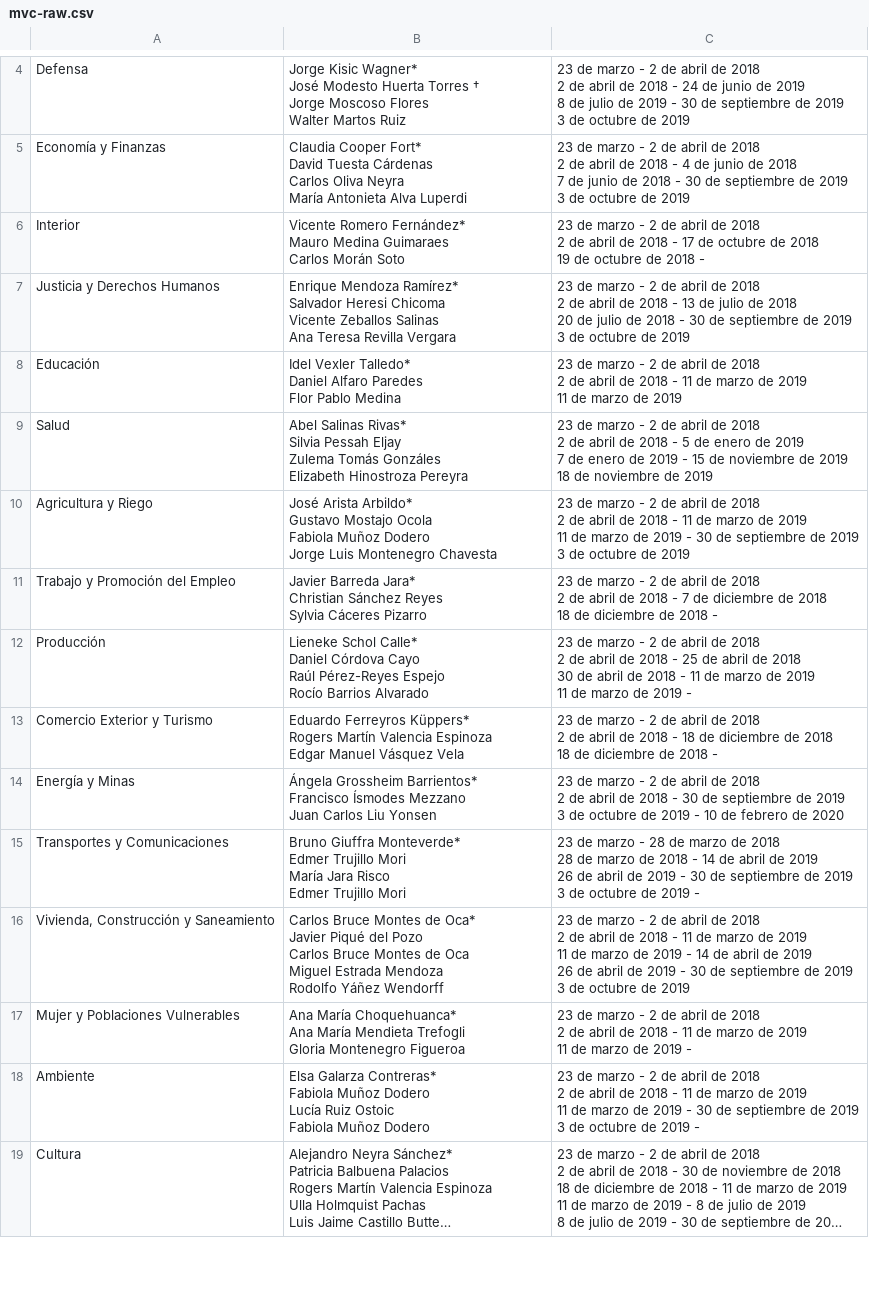
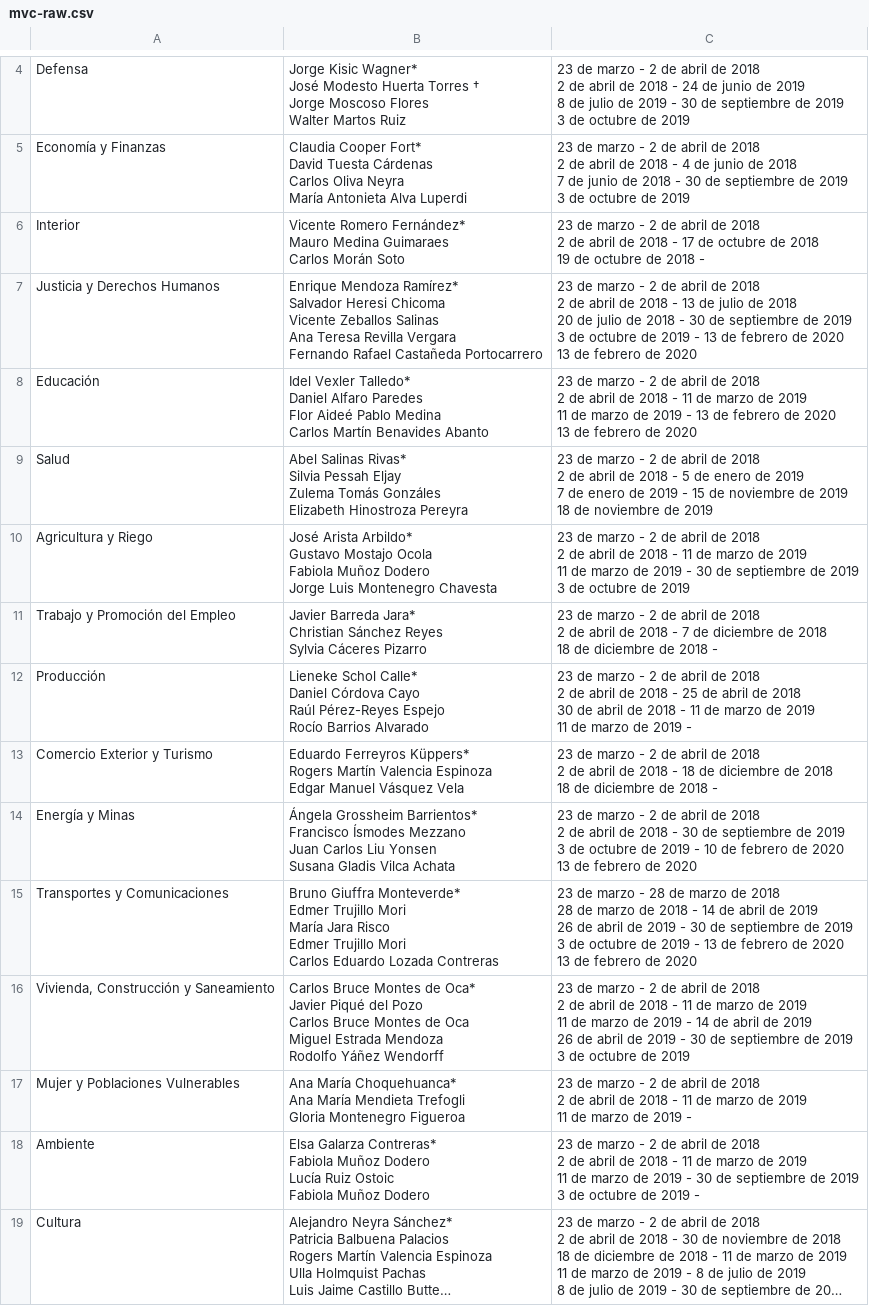
Before and after one commit to jmcastagnetto/some_datasets, a CSV file: gabinetes-ppk-mvc/mvc-raw.csv, drawn as a sheet; only a part is shown, gaps mark what is left out; long unchanged cells end in …; ↵ is a line break in a cell; the diff names each change by its address in the sheet, - before the commit and + after, or states it on an @@ line.

Commit message:
updated with latest data from wikipedia source

```diff
--- a/gabinetes-ppk-mvc/mvc-raw.csv
+++ b/gabinetes-ppk-mvc/mvc-raw.csv
-B7: …Revilla Vergara
+B7: …Revilla Vergara ↵ Fernando Rafael Castañeda Portocarrero
-C7: …de 2019
+C7: …de 2019 - 13 de febrero de 2020 ↵ 13 de febrero de 2020
-B8: …Paredes ↵ Flor Pablo Medina
+B8: …Paredes ↵ Flor Aideé Pablo Medina ↵ Carlos Martín Benavides Abanto
-C8: …de 2019
+C8: …de 2019 - 13 de febrero de 2020 ↵ 13 de febrero de 2020
-B14: …Liu Yonsen
+B14: …Liu Yonsen ↵ Susana Gladis Vilca Achata
-C14: …de 2020
+C14: …de 2020 ↵ 13 de febrero de 2020
-B15: …Trujillo Mori
+B15: …Trujillo Mori ↵ Carlos Eduardo Lozada Contreras
-C15: …2019 -
+C15: …2019 - 13 de febrero de 2020 ↵ 13 de febrero de 2020
```
